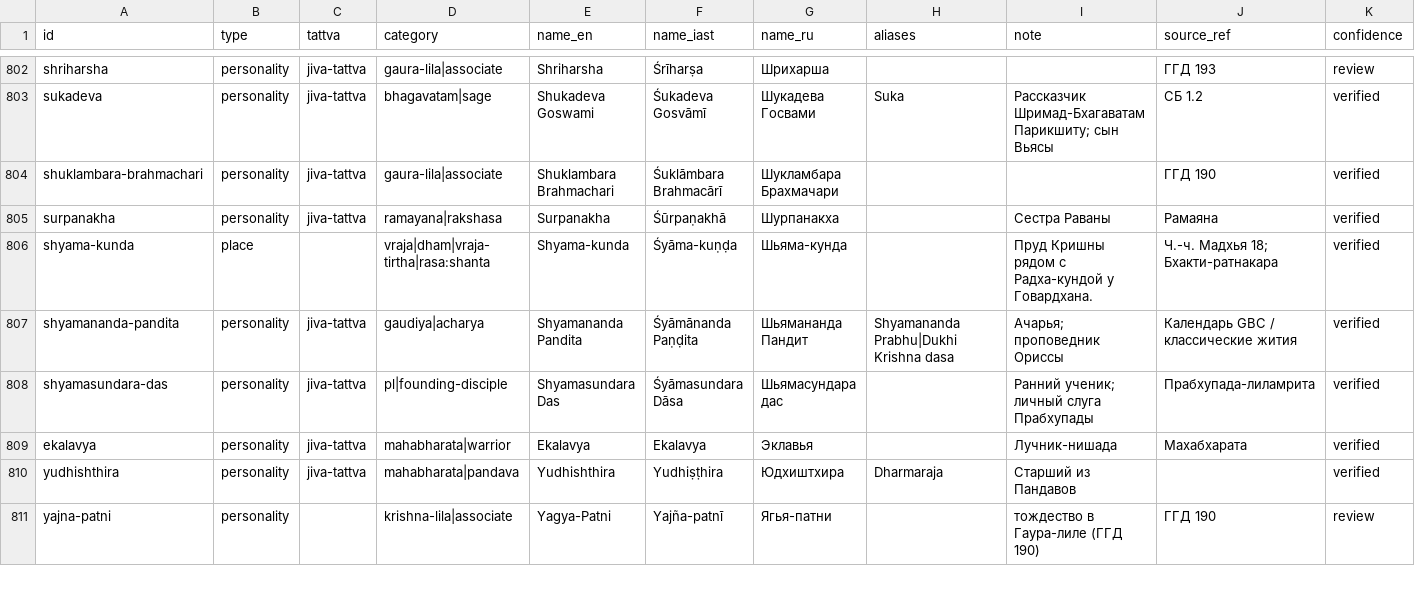
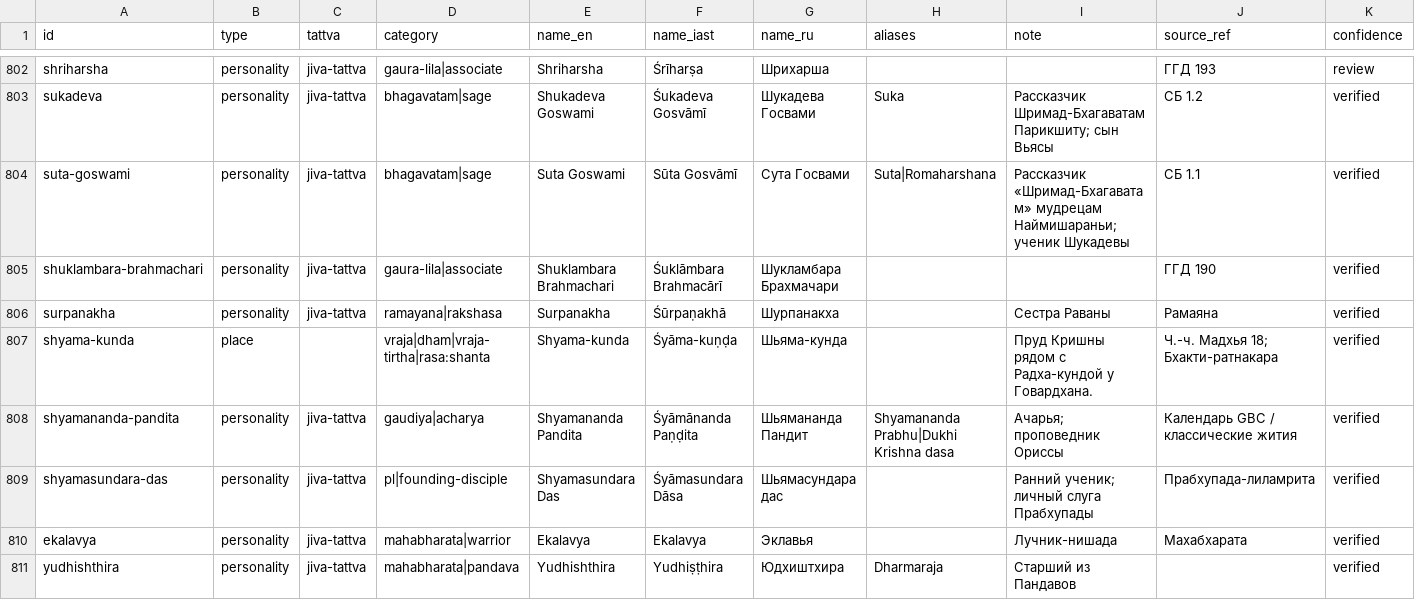
Before and after one commit to billionsx/iskcon, a CSV file: docs/entity-registry/entities_all.csv, drawn as a sheet; only a part is shown, gaps mark what is left out; the shorter side is filled out with more unchanged rows; rows hold the shown columns only; the diff names each change by its address in the sheet, - before the commit and + after, or states it on an @@ line.

```diff
--- a/docs/entity-registry/entities_all.csv
+++ b/docs/entity-registry/entities_all.csv
+row 804: suta-goswami | personality | jiva-tattva | bhagavatam|sage | Suta Goswami | Sūta Gosvāmī | Сута Госвами | Suta|Romaharshana | Рассказчик «Шримад-Бхагаватам» мудрецам Наймишараньи; ученик Шукадевы | СБ 1.1 | verified
```
Also changed, not shown: docs/entity-registry/profiles_longform.csv, 1 other file.
